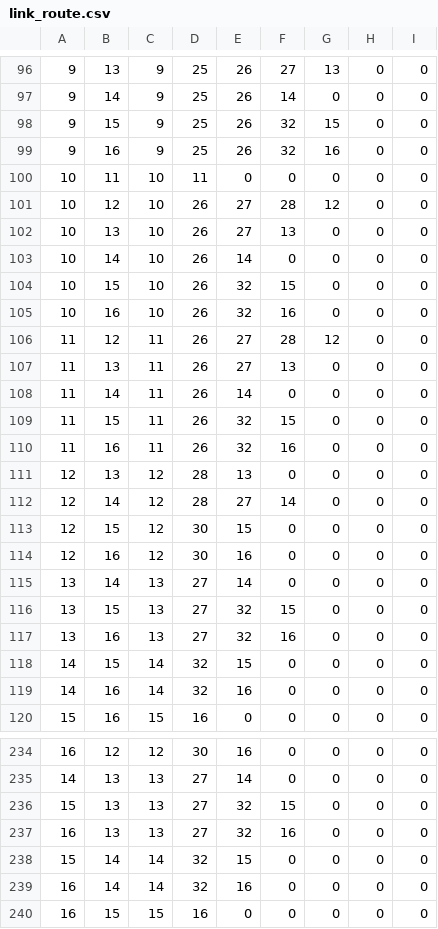
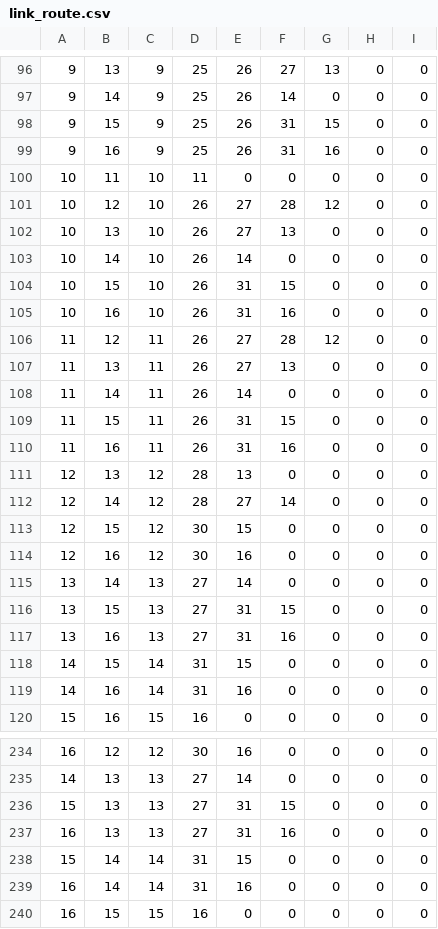
Before and after one commit to regisftm/caida_nfs, a CSV file: link_route.csv, drawn as a sheet; only a part is shown, gaps mark what is left out; the diff covers the shown part only.

```diff
--- a/link_route.csv
+++ b/link_route.csv
@@ -97,4 +97,4 @@
 9,14,9,25,26,14,0,0,0
-9,15,9,25,26,32,15,0,0
-9,16,9,25,26,32,16,0,0
+9,15,9,25,26,31,15,0,0
+9,16,9,25,26,31,16,0,0
 10,11,10,11,0,0,0,0,0
@@ -103,4 +103,4 @@
 10,14,10,26,14,0,0,0,0
-10,15,10,26,32,15,0,0,0
-10,16,10,26,32,16,0,0,0
+10,15,10,26,31,15,0,0,0
+10,16,10,26,31,16,0,0,0
 11,12,11,26,27,28,12,0,0
@@ -108,4 +108,4 @@
 11,14,11,26,14,0,0,0,0
-11,15,11,26,32,15,0,0,0
-11,16,11,26,32,16,0,0,0
+11,15,11,26,31,15,0,0,0
+11,16,11,26,31,16,0,0,0
 12,13,12,28,13,0,0,0,0
@@ -115,6 +115,6 @@
 13,14,13,27,14,0,0,0,0
-13,15,13,27,32,15,0,0,0
-13,16,13,27,32,16,0,0,0
-14,15,14,32,15,0,0,0,0
-14,16,14,32,16,0,0,0,0
+13,15,13,27,31,15,0,0,0
+13,16,13,27,31,16,0,0,0
+14,15,14,31,15,0,0,0,0
+14,16,14,31,16,0,0,0,0
 15,16,15,16,0,0,0,0,0
@@ -235,6 +235,6 @@
 14,13,13,27,14,0,0,0,0
-15,13,13,27,32,15,0,0,0
-16,13,13,27,32,16,0,0,0
-15,14,14,32,15,0,0,0,0
-16,14,14,32,16,0,0,0,0
+15,13,13,27,31,15,0,0,0
+16,13,13,27,31,16,0,0,0
+15,14,14,31,15,0,0,0,0
+16,14,14,31,16,0,0,0,0
 16,15,15,16,0,0,0,0,0
```
Also changed, not shown: 6 edited cells elsewhere in this file, 1 other file.
